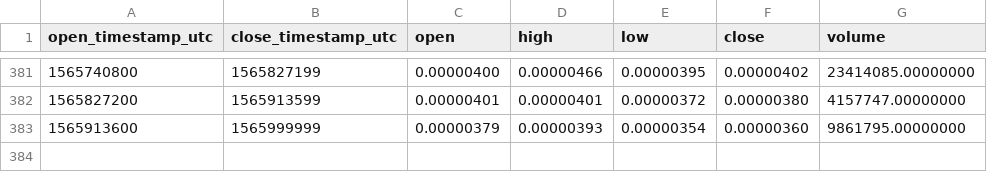
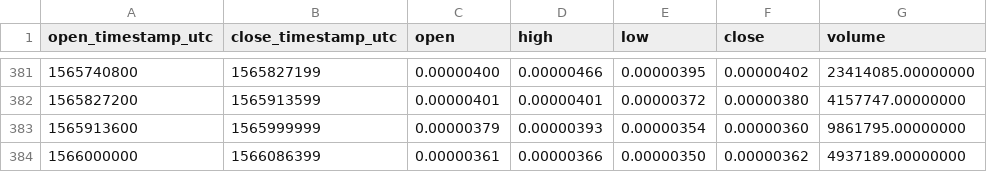
Before and after one commit to cryptobigbro/binance-POLYBTC, a CSV file: binance-POLYBTC-1d.csv, drawn as a sheet; only a part is shown, gaps mark what is left out.

```diff
--- a/binance-POLYBTC-1d.csv
+++ b/binance-POLYBTC-1d.csv
@@ -383 +383,2 @@ open_timestamp_utc,close_timestamp_utc,open,high,low,close,volume
 1565913600,1565999999,0.00000379,0.00000393,0.00000354,0.00000360,9861795.00000000
+1566000000,1566086399,0.00000361,0.00000366,0.00000350,0.00000362,4937189.00000000
```
Also changed, not shown: binance-POLYBTC-1h.csv.
